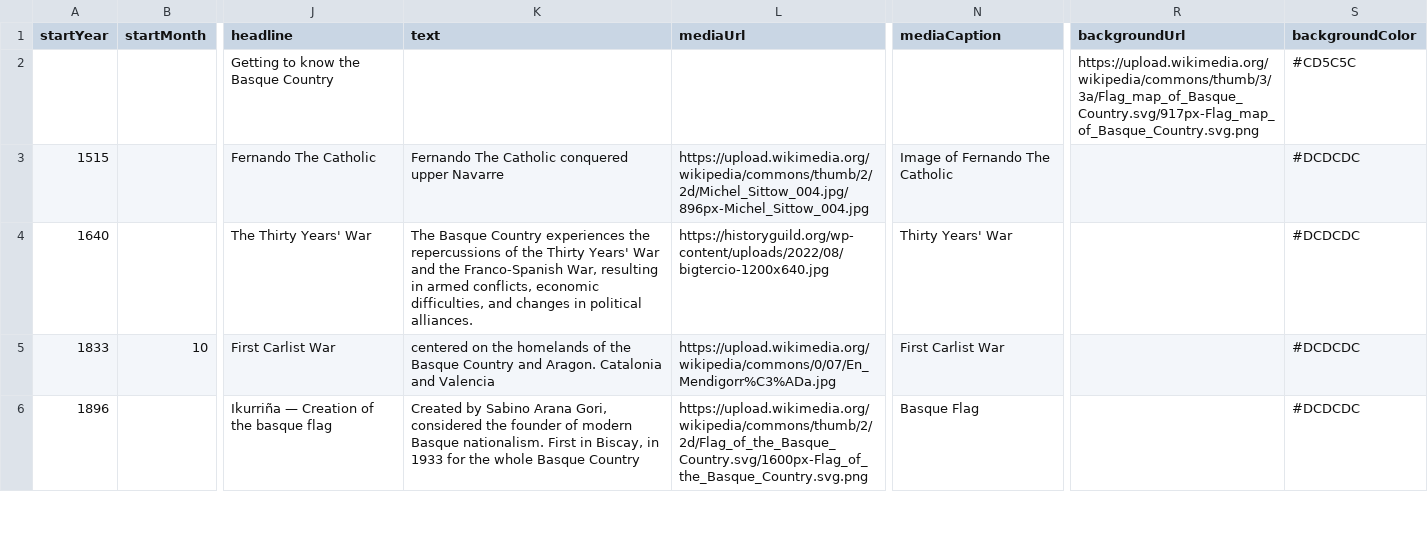
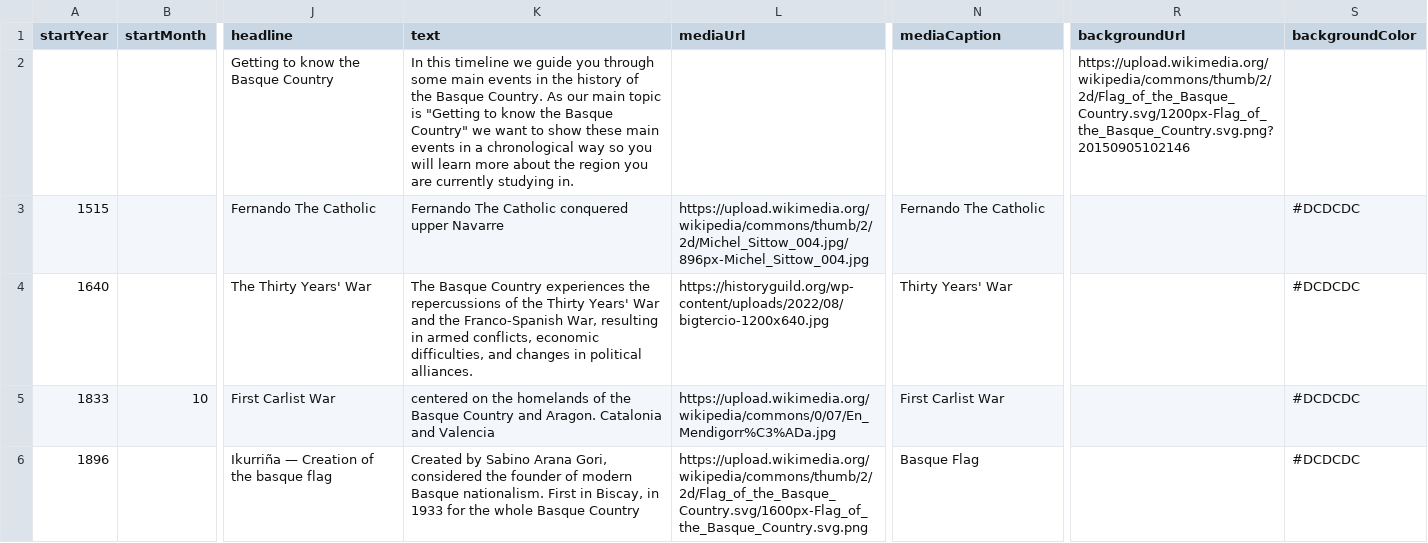
Before and after one commit to DeustoKom/MSGW2023-timeline, a CSV file: docs/groupD/timeline-data.csv, drawn as a sheet; only a part is shown, gaps mark what is left out; the diff covers the shown part only; the diff names each change by its address in the sheet, - before the commit and + after, or states it on an @@ line.

Commit message:
Add files via upload

```diff
--- a/docs/groupD/timeline-data.csv
+++ b/docs/groupD/timeline-data.csv
-K2 (text): (empty)
+K2 (text): In this timeline we guide you through some main events in the history of the Basque Country. As our main topic is "Getting to know the Basque Country" we want to show these main events in a chronological way so you will learn more about the region you are currently studying in.
-R2 (backgroundUrl): https://upload.wikimedia.org/wikipedia/commons/thumb/3/3a/Flag_map_of_Basque_Country.svg/917px-Flag_map_of_Basque_Country.svg.png
+R2 (backgroundUrl): https://upload.wikimedia.org/wikipedia/commons/thumb/2/2d/Flag_of_the_Basque_Country.svg/1200px-Flag_of_the_Basque_Country.svg.png?20150905102146
-S2 (backgroundColor): #CD5C5C
+S2 (backgroundColor): (empty)
-N3 (mediaCaption): Image of Fernando The Catholic
+N3 (mediaCaption): Fernando The Catholic
```
Also changed, not shown: 6 edited cells elsewhere in this file.
